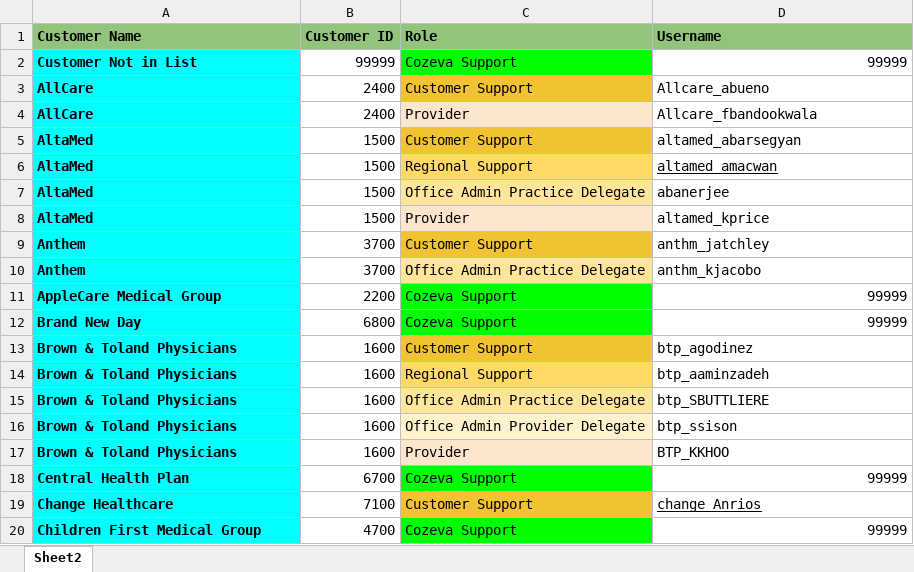
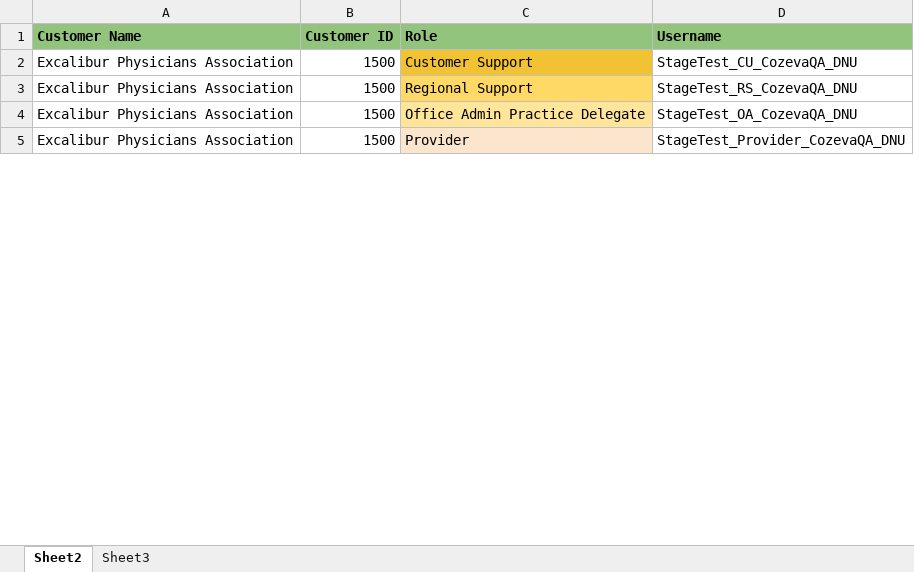
Before and after one commit to CozevaQA/Release-Team-Verification-Suite, an Excel workbook: assets/CustomerDB.xlsx, sheet Sheet2, drawn as a sheet; only a part is shown; values as stored, in another font and other column widths than the file's, no borders; removed rows and columns are numbered as before the commit, all else as after; the diff covers the shown part only; the diff names each change by its address in the sheet, - before the commit and + after, or states it on an @@ line.

Commit message:
Wdey customerDB change

```diff
--- a/assets/CustomerDB.xlsx (sheet Sheet2)
+++ b/assets/CustomerDB.xlsx (sheet Sheet2)
+sheet tab: Sheet3
-row 2: Customer Not in List | 99999 | Cozeva Support | 99999
-row 3: AllCare | 2400 | Customer Support | Allcare_abueno
-row 4: AllCare | 2400 | Provider | Allcare_fbandookwala
-A2:A5 (Customer Name): AltaMed
+A2:A5 (Customer Name): Excalibur Physicians Association
@@ A2:A5 fill: #00FFFF → none, bold: on → off @@
-D2 (Username): altamed_abarsegyan
+D2 (Username): StageTest_CU_CozevaQA_DNU
-D3 (Username): altamed_amacwan
+D3 (Username): StageTest_RS_CozevaQA_DNU
-D3 underline: on
+D3 underline: off
-D4 (Username): abanerjee
+D4 (Username): StageTest_OA_CozevaQA_DNU
-D5 (Username): altamed_kprice
+D5 (Username): StageTest_Provider_CozevaQA_DNU
-row 9: Anthem | 3700 | Customer Support | anthm_jatchley
-row 10: Anthem | 3700 | Office Admin Practice Delegate | anthm_kjacobo
-row 11: AppleCare Medical Group | 2200 | Cozeva Support | 99999
-row 12: Brand New Day | 6800 | Cozeva Support | 99999
-row 13: Brown & Toland Physicians | 1600 | Customer Support | btp_agodinez
-row 14: Brown & Toland Physicians | 1600 | Regional Support | btp_aaminzadeh
-row 15: Brown & Toland Physicians | 1600 | Office Admin Practice Delegate | btp_SBUTTLIERE
-row 16: Brown & Toland Physicians | 1600 | Office Admin Provider Delegate | btp_ssison
-row 17: Brown & Toland Physicians | 1600 | Provider | BTP_KKHOO
-row 18: Central Health Plan | 6700 | Cozeva Support | 99999
-row 19: Change Healthcare | 7100 | Customer Support | change_Anrios
-row 20: Children First Medical Group | 4700 | Cozeva Support | 99999
```
Also changed, not shown: 3 added rows, 105 removed rows, 5 edited cells and cell formats elsewhere in this sheet.
